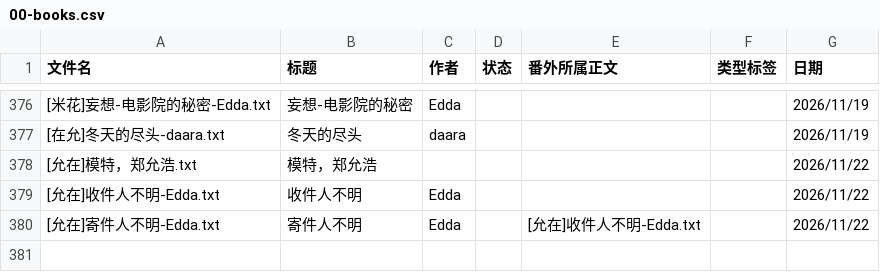
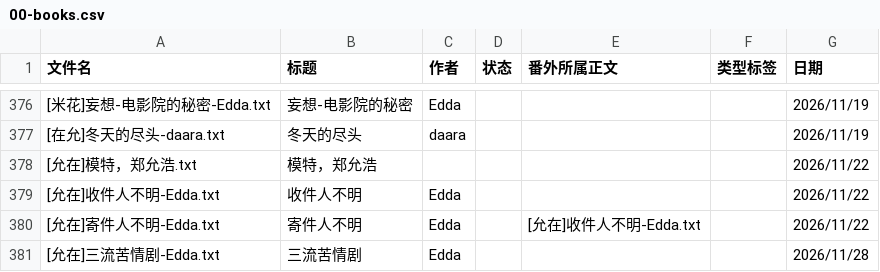
Before and after one commit to bunbearlibrary/reading-list, a CSV file: 00-books.csv, drawn as a sheet; only a part is shown, gaps mark what is left out.

Commit message:
Add new book entry for '三流苦情剧'

```diff
--- a/00-books.csv
+++ b/00-books.csv
@@ -380 +380,2 @@
 [允在]寄件人不明-Edda.txt,寄件人不明,Edda,,[允在]收件人不明-Edda.txt,,2026/11/22
+[允在]三流苦情剧-Edda.txt,三流苦情剧,Edda,,,,2026/11/28
```
